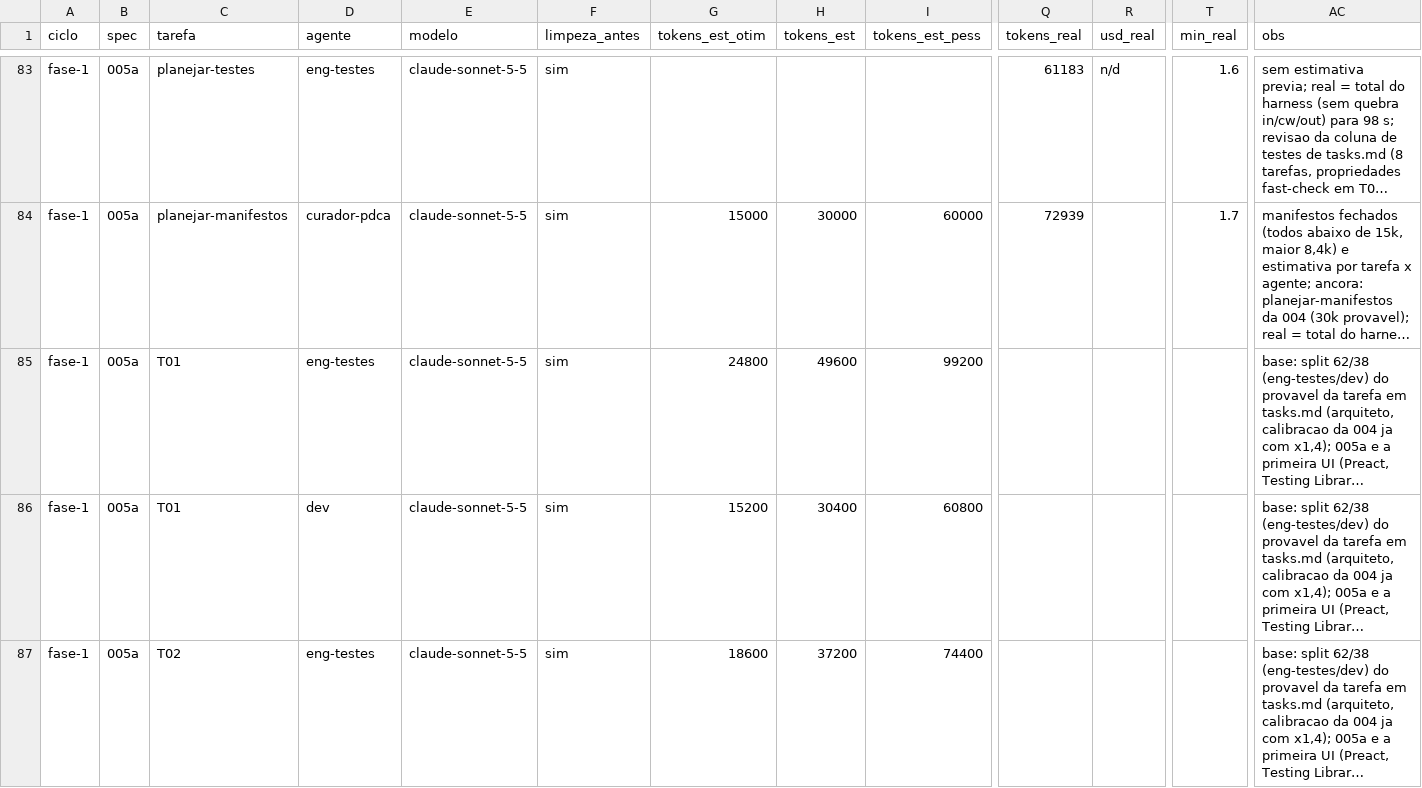
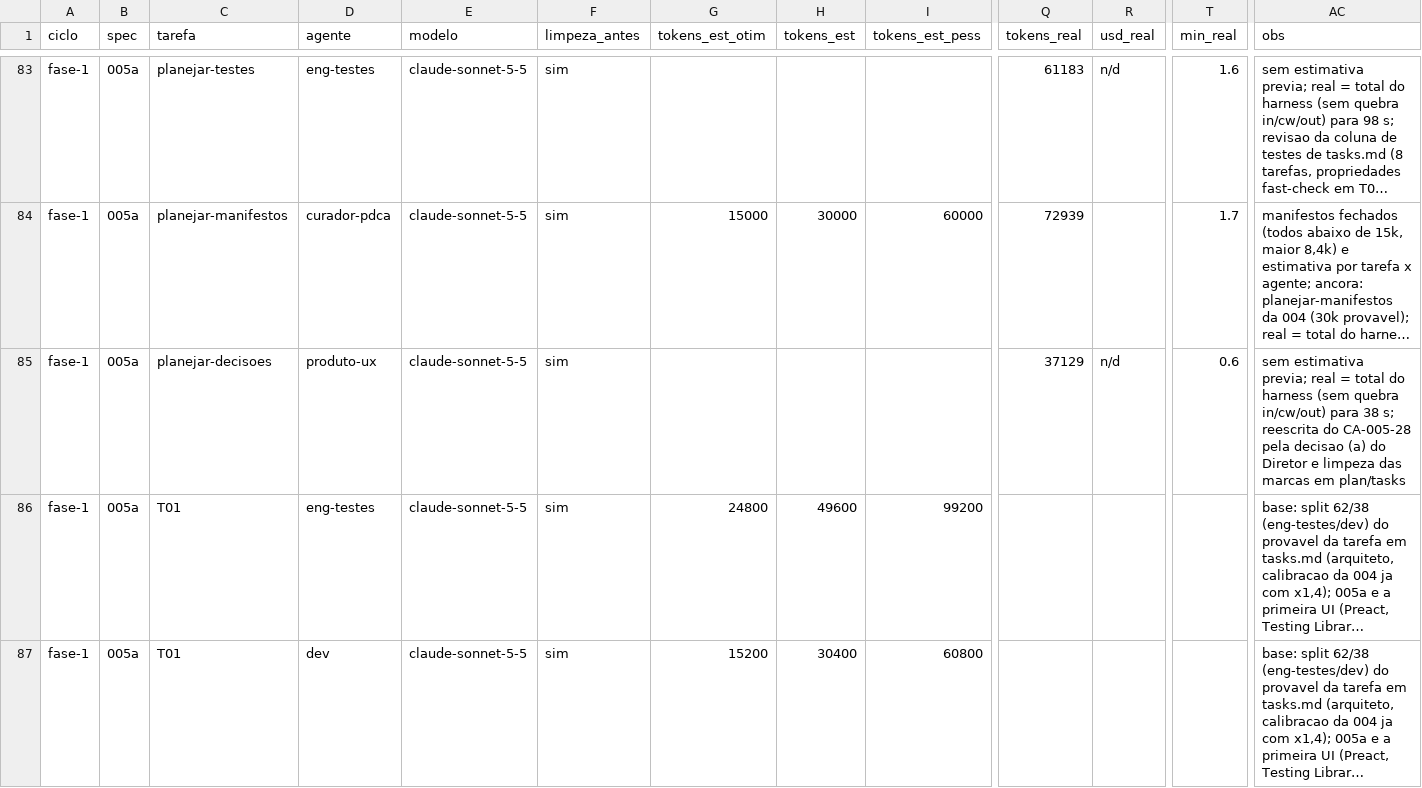
Before and after one commit to axmbo/sudoku-pwa, a CSV file: docs/process/metrics.csv, drawn as a sheet; only a part is shown, gaps mark what is left out; the shorter side is filled out with more unchanged rows; long unchanged cells end in …; rows hold the shown columns only; the diff names each change by its address in the sheet, - before the commit and + after, or states it on an @@ line.

```diff
--- a/docs/process/metrics.csv
+++ b/docs/process/metrics.csv
+row 85: fase-1 | 005a | planejar-decisoes | produto-ux | claude-sonnet-5-5 | sim |  |  |  | 37129 | n/d | 0.6 | sem estimativa previa; real = total do harness (sem quebra in/cw/out) para 38 s; reescrita do CA-005-28 pela decisao (a) do Diretor e limpeza das marcas em plan/tasks
```
Also changed, not shown: 4 other files.
